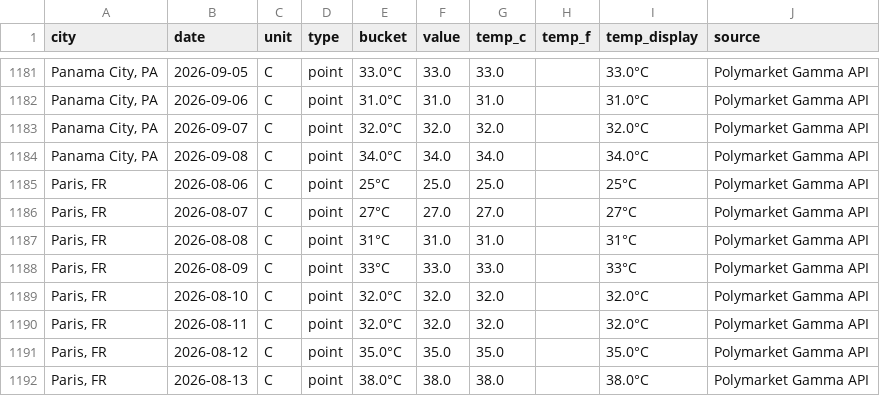
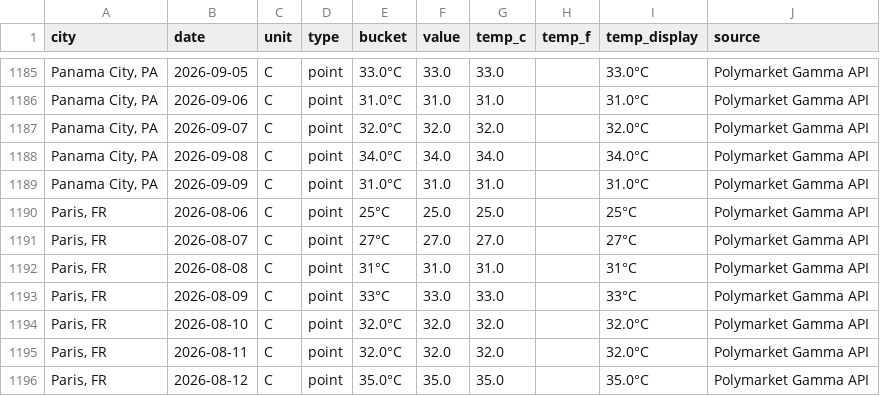
Before and after one commit to mgaaserud90-creator/weather-monitor, a CSV file: _resolved_markets.csv, drawn as a sheet; only a part is shown, gaps mark what is left out; the shorter side is filled out with more unchanged rows; the diff covers the shown part only.

```diff
--- a/_resolved_markets.csv
+++ b/_resolved_markets.csv
@@ -1184,2 +1188,3 @@ city,date,unit,type,bucket,value,temp_c,temp_f,temp_display,source
 "Panama City, PA",2026-09-08,C,point,34.0°C,34.0,34.0,,34.0°C,Polymarket Gamma API
+"Panama City, PA",2026-09-09,C,point,31.0°C,31.0,31.0,,31.0°C,Polymarket Gamma API
 "Paris, FR",2026-08-06,C,point,25°C,25.0,25.0,,25°C,Polymarket Gamma API
```
Also changed, not shown: 5 added rows elsewhere in this file, 3 other files.
